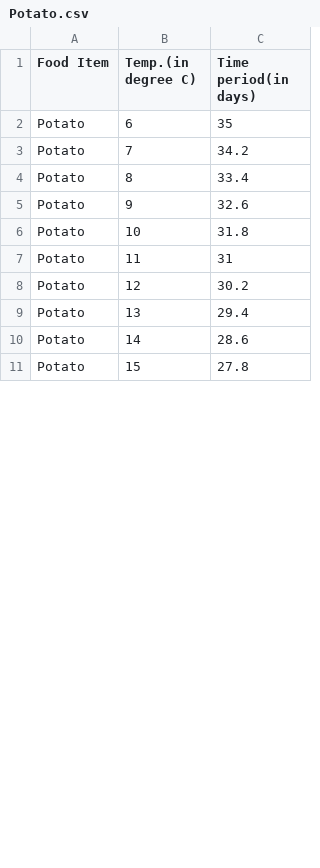
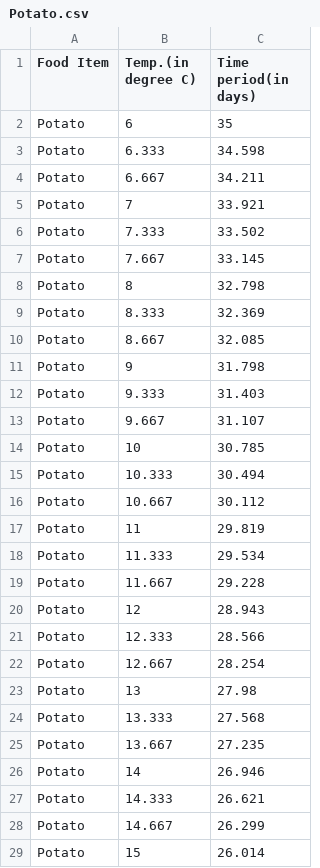
Before and after one commit to ShubhamTiwary914/IOT-waste-management, a CSV file: model/dataGen/v2/Potato.csv, drawn as a sheet; only a part is shown; the diff covers the shown part only.

Commit message:
model: Added new item-based model selection

```diff
--- a/model/dataGen/v2/Potato.csv
+++ b/model/dataGen/v2/Potato.csv
@@ -2,10 +2,28 @@ Food Item,Temp.(in degree C),Time period(in days)
 Potato,6,35
-Potato,7,34.2
-Potato,8,33.4
-Potato,9,32.6
-Potato,10,31.8
-Potato,11,31
-Potato,12,30.2
-Potato,13,29.4
-Potato,14,28.6
-Potato,15,27.8
+Potato,6.333,34.598
+Potato,6.667,34.211
+Potato,7,33.921
+Potato,7.333,33.502
+Potato,7.667,33.145
+Potato,8,32.798
+Potato,8.333,32.369
+Potato,8.667,32.085
+Potato,9,31.798
+Potato,9.333,31.403
+Potato,9.667,31.107
+Potato,10,30.785
+Potato,10.333,30.494
+Potato,10.667,30.112
+Potato,11,29.819
+Potato,11.333,29.534
+Potato,11.667,29.228
+Potato,12,28.943
+Potato,12.333,28.566
+Potato,12.667,28.254
+Potato,13,27.98
+Potato,13.333,27.568
+Potato,13.667,27.235
+Potato,14,26.946
+Potato,14.333,26.621
+Potato,14.667,26.299
+Potato,15,26.014
```
Also changed, not shown: 20 added rows, 12 removed rows and 10 edited cells elsewhere in this file, 11 other files.
